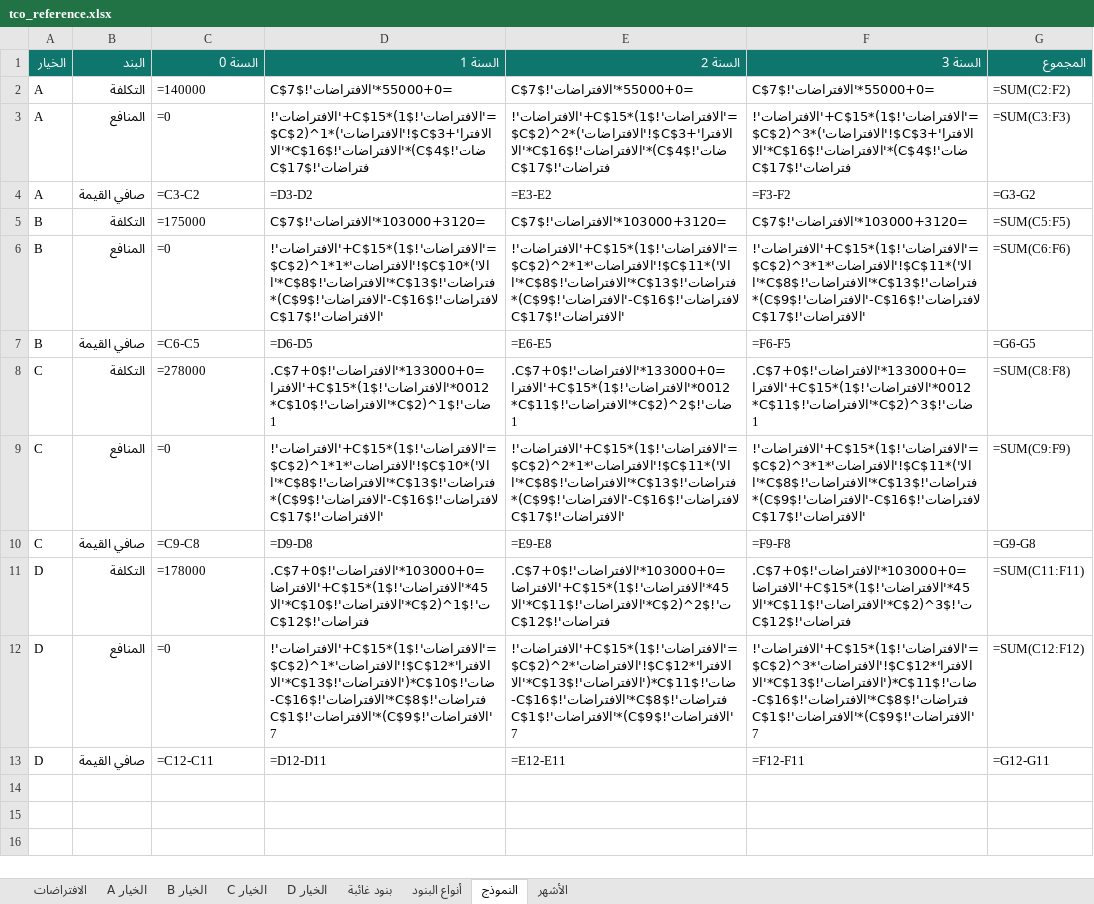
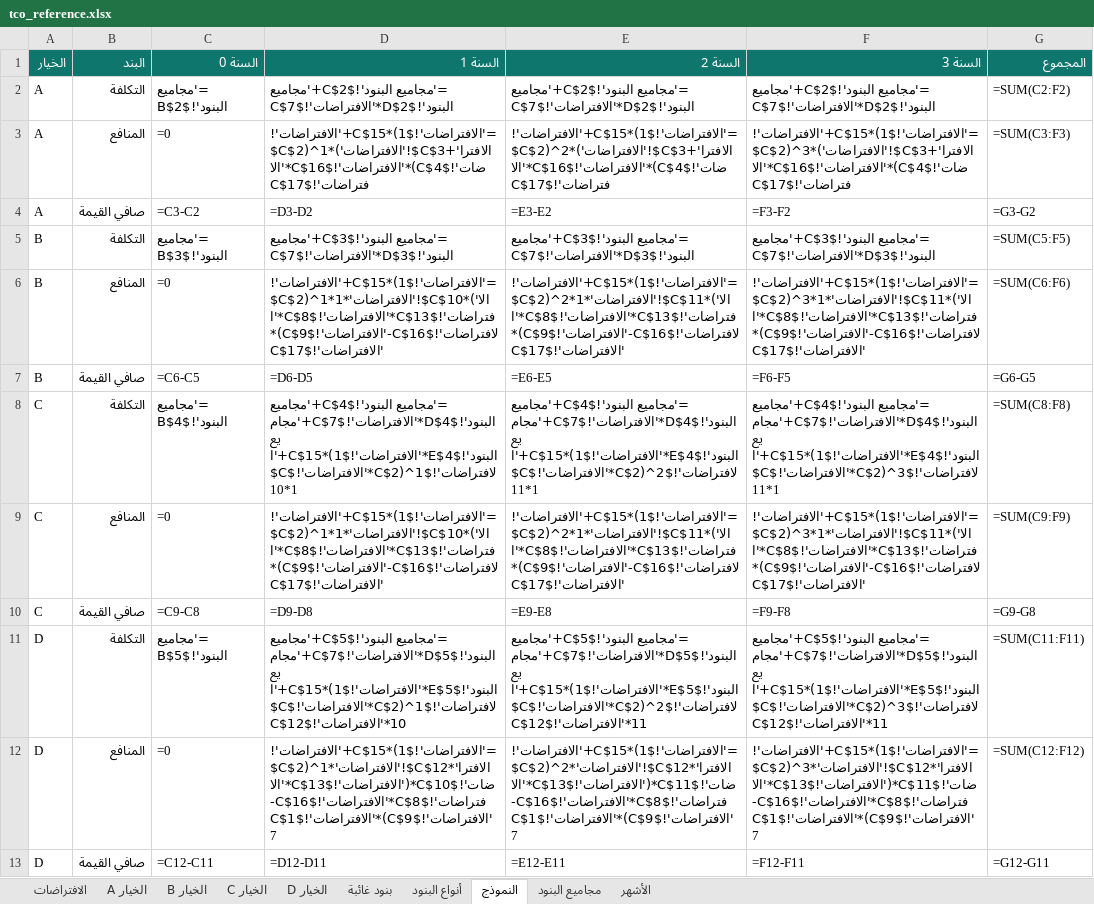
Before and after one commit to SDAIAAcademy/lds-adv-201, an Excel workbook: labs/files/tco_reference.xlsx, sheet النموذج, drawn as a sheet; values as stored, in another font and other column widths than the file's, no borders; formulas without a stored value are shown as written; the diff names each change by its address in the sheet, - before the commit and + after, or states it on an @@ line.

```diff
--- a/labs/files/tco_reference.xlsx (sheet النموذج)
+++ b/labs/files/tco_reference.xlsx (sheet النموذج)
+sheet tab: مجاميع البنود
-C2 (السنة 0): =140000
+C2 (السنة 0): ='مجاميع البنود'!$B$2
-D2 (السنة 1): =55000+0*'الافتراضات'!$C$7
+D2 (السنة 1): ='مجاميع البنود'!$C$2+'مجاميع البنود'!$D$2*'الافتراضات'!$C$7
-E2 (السنة 2): =55000+0*'الافتراضات'!$C$7
+E2 (السنة 2): ='مجاميع البنود'!$C$2+'مجاميع البنود'!$D$2*'الافتراضات'!$C$7
-F2 (السنة 3): =55000+0*'الافتراضات'!$C$7
+F2 (السنة 3): ='مجاميع البنود'!$C$2+'مجاميع البنود'!$D$2*'الافتراضات'!$C$7
-C5 (السنة 0): =175000
+C5 (السنة 0): ='مجاميع البنود'!$B$3
-D5 (السنة 1): =103000+3120*'الافتراضات'!$C$7
+D5 (السنة 1): ='مجاميع البنود'!$C$3+'مجاميع البنود'!$D$3*'الافتراضات'!$C$7
-E5 (السنة 2): =103000+3120*'الافتراضات'!$C$7
+E5 (السنة 2): ='مجاميع البنود'!$C$3+'مجاميع البنود'!$D$3*'الافتراضات'!$C$7
-F5 (السنة 3): =103000+3120*'الافتراضات'!$C$7
+F5 (السنة 3): ='مجاميع البنود'!$C$3+'مجاميع البنود'!$D$3*'الافتراضات'!$C$7
-C8 (السنة 0): =278000
+C8 (السنة 0): ='مجاميع البنود'!$B$4
-D8 (السنة 1): =133000+0*'الافتراضات'!$C$7+0.0012*'الافتراضات'!$C$15*(1+'الافتراضات'!$C$2)^1*'الافتراضات'!$C$10*1
+D8 (السنة 1): ='مجاميع البنود'!$C$4+'مجاميع البنود'!$D$4*'الافتراضات'!$C$7+'مجاميع البنود'!$E$4*'الافتراضات'!$C$15*(1+'الافتراضات'!$C$2)^1*'الافتراضات'!$C$10*1
-E8 (السنة 2): =133000+0*'الافتراضات'!$C$7+0.0012*'الافتراضات'!$C$15*(1+'الافتراضات'!$C$2)^2*'الافتراضات'!$C$11*1
+E8 (السنة 2): ='مجاميع البنود'!$C$4+'مجاميع البنود'!$D$4*'الافتراضات'!$C$7+'مجاميع البنود'!$E$4*'الافتراضات'!$C$15*(1+'الافتراضات'!$C$2)^2*'الافتراضات'!$C$11*1
-F8 (السنة 3): =133000+0*'الافتراضات'!$C$7+0.0012*'الافتراضات'!$C$15*(1+'الافتراضات'!$C$2)^3*'الافتراضات'!$C$11*1
+F8 (السنة 3): ='مجاميع البنود'!$C$4+'مجاميع البنود'!$D$4*'الافتراضات'!$C$7+'مجاميع البنود'!$E$4*'الافتراضات'!$C$15*(1+'الافتراضات'!$C$2)^3*'الافتراضات'!$C$11*1
-C11 (السنة 0): =178000
+C11 (السنة 0): ='مجاميع البنود'!$B$5
-D11 (السنة 1): =103000+0*'الافتراضات'!$C$7+0.45*'الافتراضات'!$C$15*(1+'الافتراضات'!$C$2)^1*'الافتراضات'!$C$10*'الافتراضات'!$C$12
+D11 (السنة 1): ='مجاميع البنود'!$C$5+'مجاميع البنود'!$D$5*'الافتراضات'!$C$7+'مجاميع البنود'!$E$5*'الافتراضات'!$C$15*(1+'الافتراضات'!$C$2)^1*'الافتراضات'!$C$10*'الافتراضات'!$C$12
-E11 (السنة 2): =103000+0*'الافتراضات'!$C$7+0.45*'الافتراضات'!$C$15*(1+'الافتراضات'!$C$2)^2*'الافتراضات'!$C$11*'الافتراضات'!$C$12
+E11 (السنة 2): ='مجاميع البنود'!$C$5+'مجاميع البنود'!$D$5*'الافتراضات'!$C$7+'مجاميع البنود'!$E$5*'الافتراضات'!$C$15*(1+'الافتراضات'!$C$2)^2*'الافتراضات'!$C$11*'الافتراضات'!$C$12
-F11 (السنة 3): =103000+0*'الافتراضات'!$C$7+0.45*'الافتراضات'!$C$15*(1+'الافتراضات'!$C$2)^3*'الافتراضات'!$C$11*'الافتراضات'!$C$12
+F11 (السنة 3): ='مجاميع البنود'!$C$5+'مجاميع البنود'!$D$5*'الافتراضات'!$C$7+'مجاميع البنود'!$E$5*'الافتراضات'!$C$15*(1+'الافتراضات'!$C$2)^3*'الافتراضات'!$C$11*'الافتراضات'!$C$12
```
Also changed, not shown: labs/files/capstone/cost_sheets.xlsx, labs/files/capstone/staff_costs.xlsx, 26 other files.
